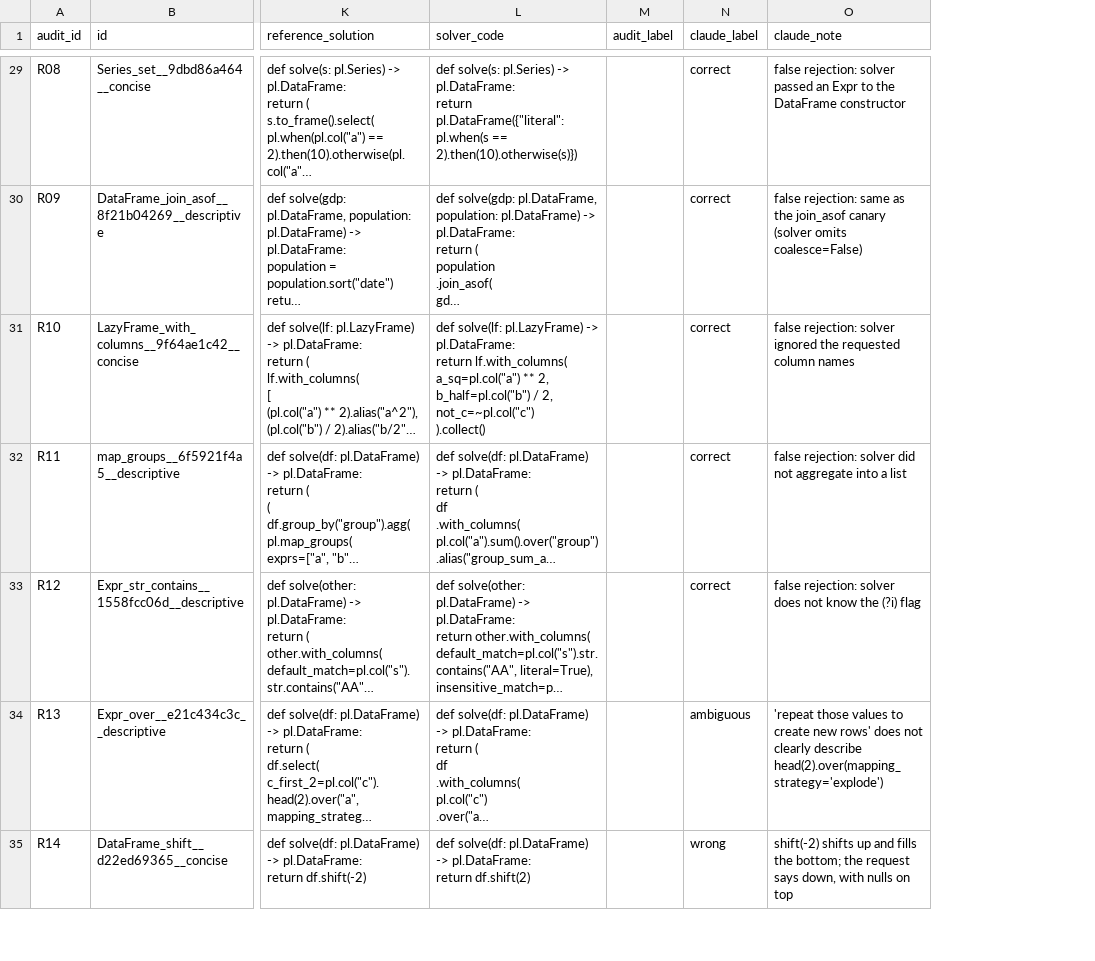
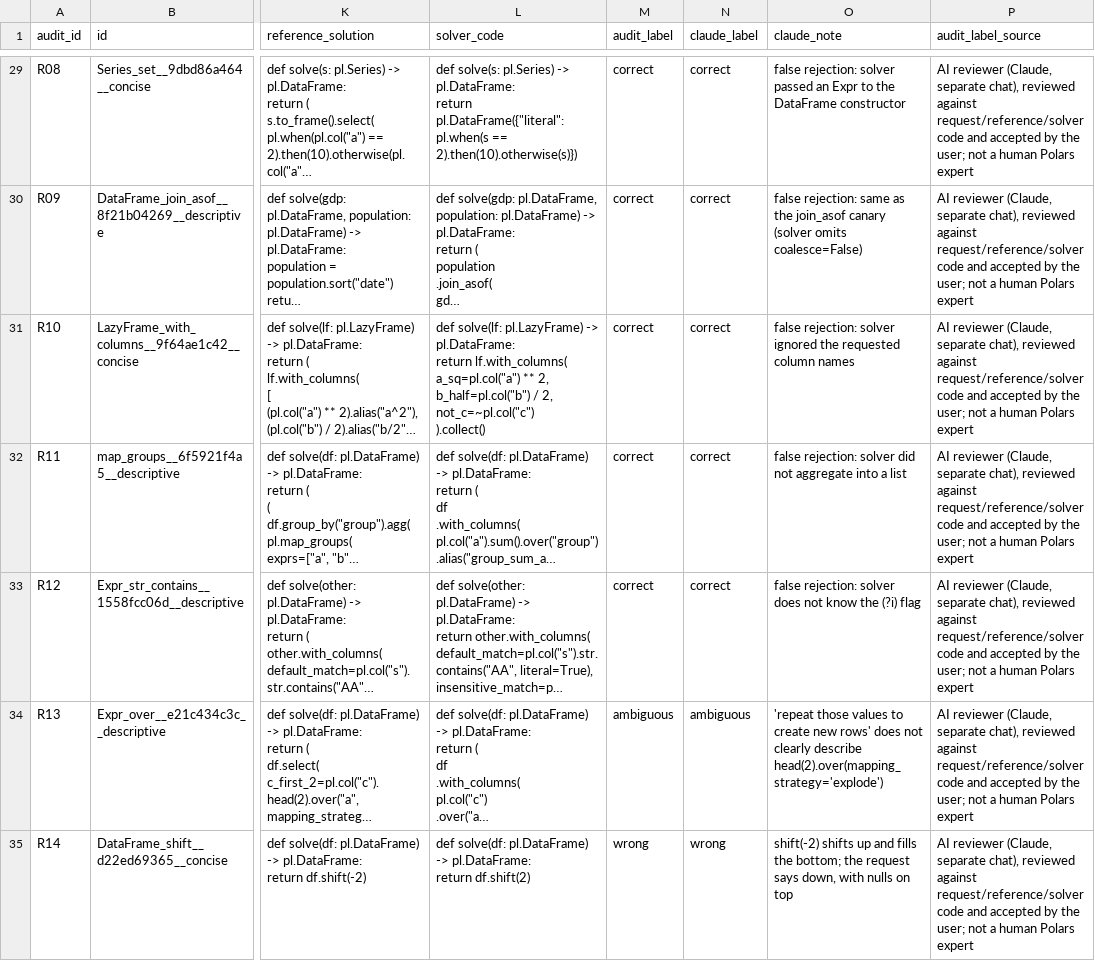
Before and after one commit to yusuftanriverdi24/Polars-Rag---Finetune, a CSV file: results/datagen/roundtrip_audit.csv, drawn as a sheet; only a part is shown, gaps mark what is left out; long unchanged cells end in …; the diff covers the shown part only; the diff names each change by its address in the sheet, - before the commit and + after, or states it on an @@ line.

```diff
--- a/results/datagen/roundtrip_audit.csv
+++ b/results/datagen/roundtrip_audit.csv
+column P (audit_label_source), rows 29-35: all AI reviewer (Claude, separate chat), reviewed against request/reference/solver code and accepted by the user; not a human Polars expert
-M29:M33 (audit_label): (empty)
+M29:M33 (audit_label): correct
-M34 (audit_label): (empty)
+M34 (audit_label): ambiguous
-M35 (audit_label): (empty)
+M35 (audit_label): wrong
```
Also changed, not shown: 33 edited cells elsewhere in this file, 11 other files.
